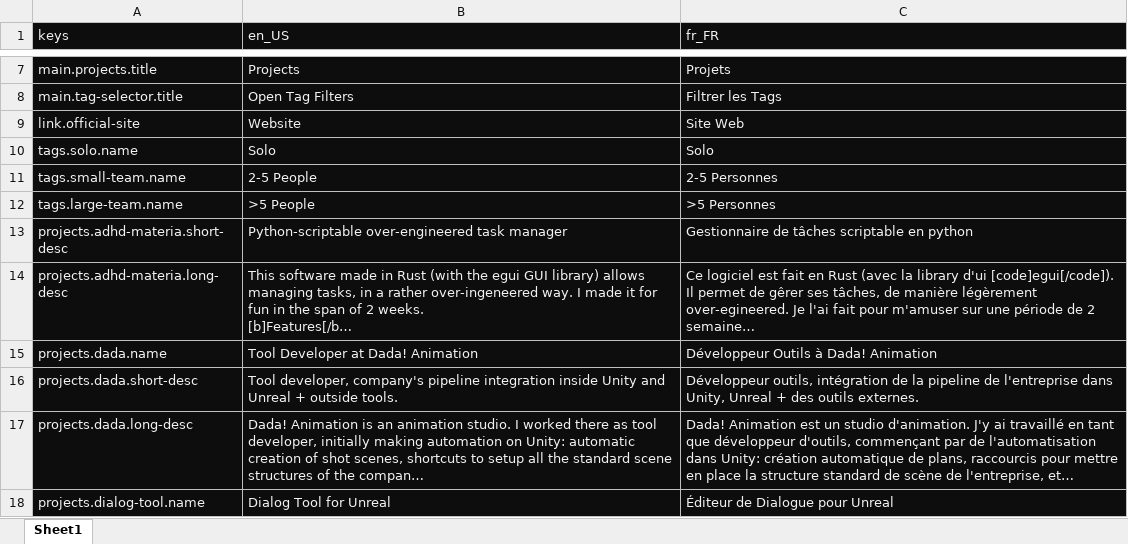
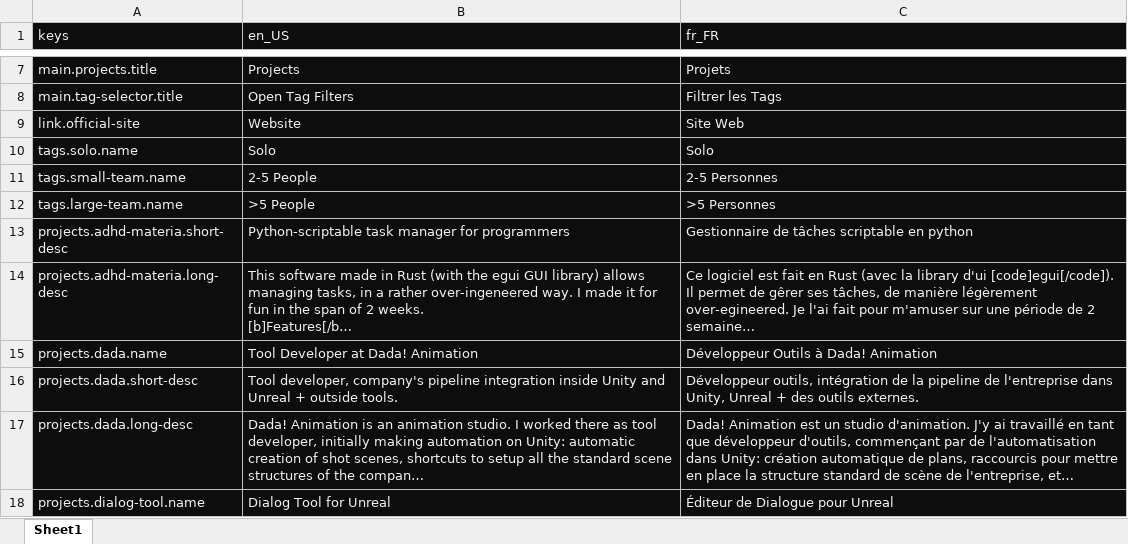
Before and after one commit to potassium-shot/portfolio-2, an Excel workbook: assets_src/loc.xlsx, sheet Sheet1, drawn as a sheet; only a part is shown, gaps mark what is left out; long unchanged cells end in …; values as stored, in another font and other column widths than the file's, no borders; the diff names each change by its address in the sheet, - before the commit and + after, or states it on an @@ line.

Commit message:
feat: update all translations & add images

```diff
--- a/assets_src/loc.xlsx (sheet Sheet1)
+++ b/assets_src/loc.xlsx (sheet Sheet1)
-B13 (en_US): Python-scriptable over-engineered task manager
+B13 (en_US): Python-scriptable task manager for programmers
```
Also changed, not shown: 25 other files.
